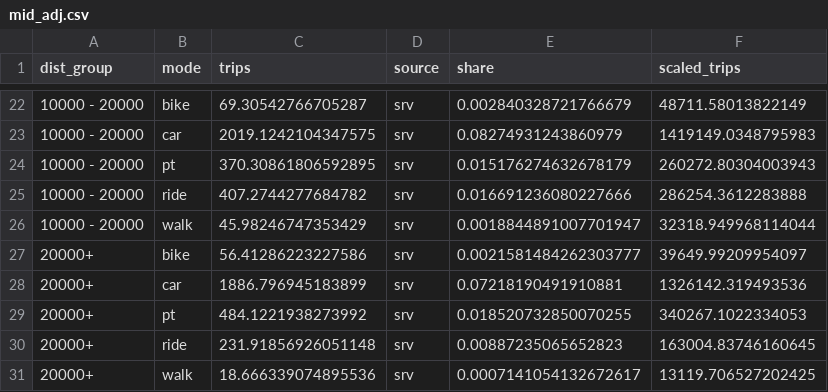
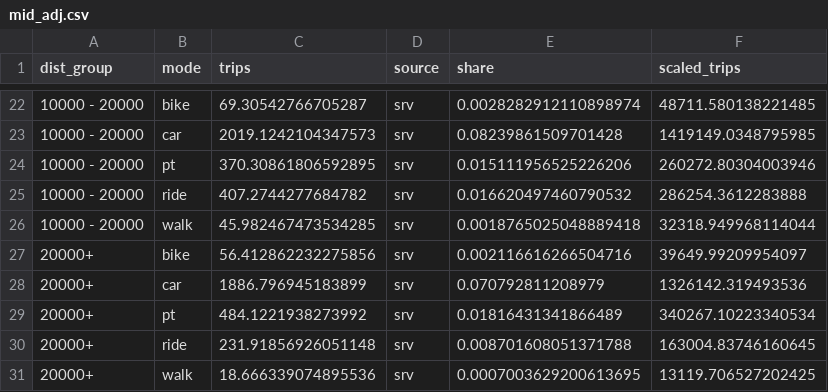
Before and after one commit to matsim-scenarios/matsim-metropole-ruhr, a CSV file: src/main/R/mid_adj.csv, drawn as a sheet; only a part is shown, gaps mark what is left out; the diff covers the shown part only.

```diff
--- a/src/main/R/mid_adj.csv
+++ b/src/main/R/mid_adj.csv
@@ -22,10 +22,10 @@ dist_group,mode,trips,source,share,scaled_trips
-10000 - 20000,bike,69.30542766705287,srv,0.002840328721766679,48711.58013822149
-10000 - 20000,car,2019.1242104347575,srv,0.08274931243860979,1419149.0348795983
-10000 - 20000,pt,370.30861806592895,srv,0.015176274632678179,260272.80304003943
-10000 - 20000,ride,407.2744277684782,srv,0.016691236080227666,286254.3612283888
-10000 - 20000,walk,45.98246747353429,srv,0.0018844891007701947,32318.949968114044
-20000+,bike,56.41286223227586,srv,0.0021581484262303777,39649.99209954097
-20000+,car,1886.796945183899,srv,0.07218190491910881,1326142.319493536
-20000+,pt,484.1221938273992,srv,0.018520732850070255,340267.1022334053
-20000+,ride,231.91856926051148,srv,0.00887235065652823,163004.83746160645
-20000+,walk,18.666339074895536,srv,0.0007141054132672617,13119.706527202425
+10000 - 20000,bike,69.30542766705287,srv,0.0028282912110898974,48711.580138221485
+10000 - 20000,car,2019.1242104347573,srv,0.08239861509701428,1419149.0348795985
+10000 - 20000,pt,370.30861806592895,srv,0.015111956525226206,260272.80304003946
+10000 - 20000,ride,407.2744277684782,srv,0.016620497460790532,286254.3612283888
+10000 - 20000,walk,45.982467473534285,srv,0.0018765025048889418,32318.949968114044
+20000+,bike,56.412862232275856,srv,0.002116616266504716,39649.99209954097
+20000+,car,1886.796945183899,srv,0.070792811208979,1326142.319493536
+20000+,pt,484.1221938273992,srv,0.01816431341866489,340267.10223340534
+20000+,ride,231.91856926051148,srv,0.008701608051371788,163004.83746160645
+20000+,walk,18.666339074895536,srv,0.0007003629200613695,13119.706527202425
```
Also changed, not shown: 32 edited cells elsewhere in this file, 2 other files.
